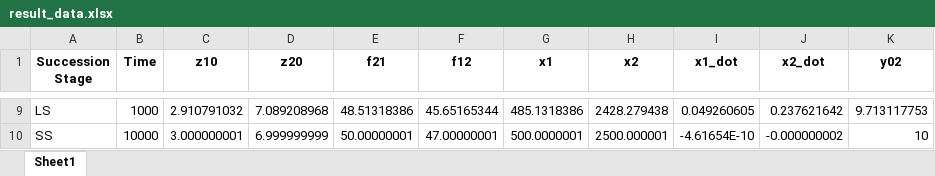
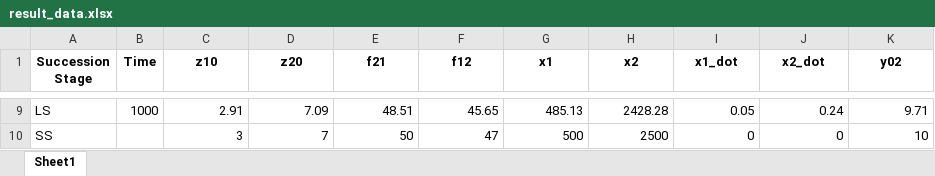
Before and after one commit to FarshidNazemi/CAS-522-Methods-for-Complex-Systems-Science-Dynamical-Systems, an Excel workbook: Final Project/result_data.xlsx, sheet Sheet1, drawn as a sheet; only a part is shown, gaps mark what is left out; values as stored, in another font and other column widths than the file's, no borders; the diff covers the shown part only; the diff names each change by its address in the sheet, - before the commit and + after, or states it on an @@ line.

```diff
--- a/Final Project/result_data.xlsx (sheet Sheet1)
+++ b/Final Project/result_data.xlsx (sheet Sheet1)
-C9 (z10): 2.910791032
+C9 (z10): 2.91
-D9 (z20): 7.089208968
+D9 (z20): 7.09
-E9 (f21): 48.51318386
+E9 (f21): 48.51
-F9 (f12): 45.65165344
+F9 (f12): 45.65
-G9 (x1): 485.1318386
+G9 (x1): 485.13
-H9 (x2): 2428.279438
+H9 (x2): 2428.28
-I9 (x1_dot): 0.049260605
+I9 (x1_dot): 0.05
-J9 (x2_dot): 0.237621642
+J9 (x2_dot): 0.24
-K9 (y02): 9.713117753
+K9 (y02): 9.71
-B10 (Time): 10000
+B10 (Time): (empty)
-C10 (z10): 3.000000001
+C10 (z10): 3
-D10 (z20): 6.999999999
+D10 (z20): 7
-E10 (f21): 50.00000001
+E10 (f21): 50
-F10 (f12): 47.00000001
+F10 (f12): 47
-G10 (x1): 500.0000001
+G10 (x1): 500
-H10 (x2): 2500.000001
+H10 (x2): 2500
-I10 (x1_dot): -4.61654E-10
+I10 (x1_dot): 0
-J10 (x2_dot): -0.000000002
+J10 (x2_dot): 0
```
Also changed, not shown: 54 edited cells elsewhere in this sheet, Final Project/result_data2.xlsx, 1 other file.
